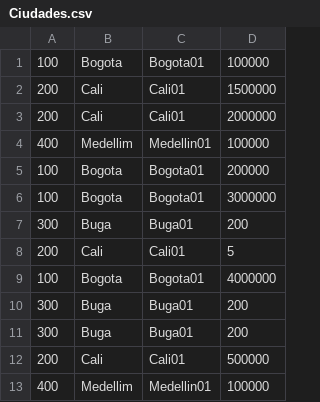
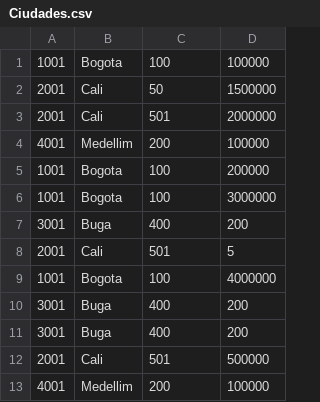
Before and after one commit to ebustosc/ebustosc, a CSV file: Ciudades.csv, drawn as a sheet.

Commit message:
Update Ciudades.csv

```diff
--- a/Ciudades.csv
+++ b/Ciudades.csv
@@ -1,13 +1,13 @@
-100,Bogota,Bogota01,100000
-200,Cali,Cali01,1500000
-200,Cali,Cali01,2000000
-400,Medellim,Medellin01,100000
-100,Bogota,Bogota01,200000
-100,Bogota,Bogota01,3000000
-300,Buga,Buga01,200
-200,Cali,Cali01,5
-100,Bogota,Bogota01,4000000
-300,Buga,Buga01,200
-300,Buga,Buga01,200
-200,Cali,Cali01,500000
-400,Medellim,Medellin01,100000
+1001,Bogota,100,100000
+2001,Cali,50,1500000
+2001,Cali,501,2000000
+4001,Medellim,200,100000
+1001,Bogota,100,200000
+1001,Bogota,100,3000000
+3001,Buga,400,200
+2001,Cali,501,5
+1001,Bogota,100,4000000
+3001,Buga,400,200
+3001,Buga,400,200
+2001,Cali,501,500000
+4001,Medellim,200,100000
```
